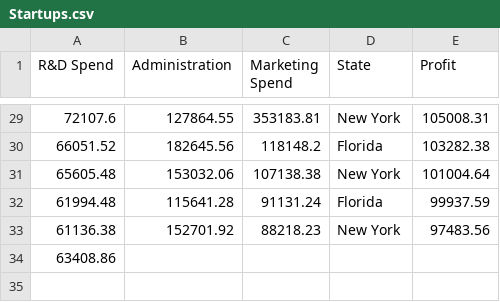
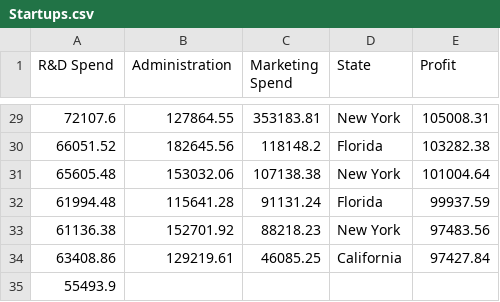
Before and after one commit to quaerera/ML-Ducky, a CSV file: src/data/Startups.csv, drawn as a sheet; only a part is shown, gaps mark what is left out.

Commit message:
fix option

```diff
--- a/src/data/Startups.csv
+++ b/src/data/Startups.csv
@@ -33,2 +33,3 @@ R&D Spend,Administration,Marketing Spend,State,Profit
 61136.38,152701.92,88218.23,New York,97483.56
-63408.86,
+63408.86,129219.61,46085.25,California,97427.84
+55493.9
```
